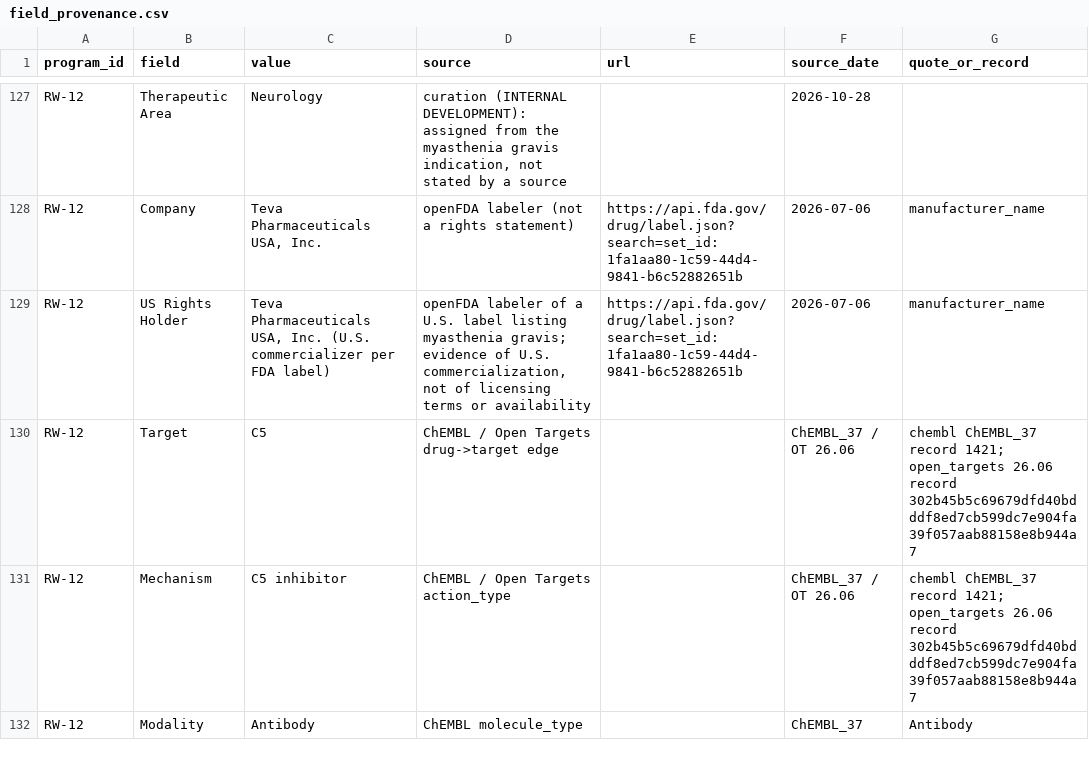
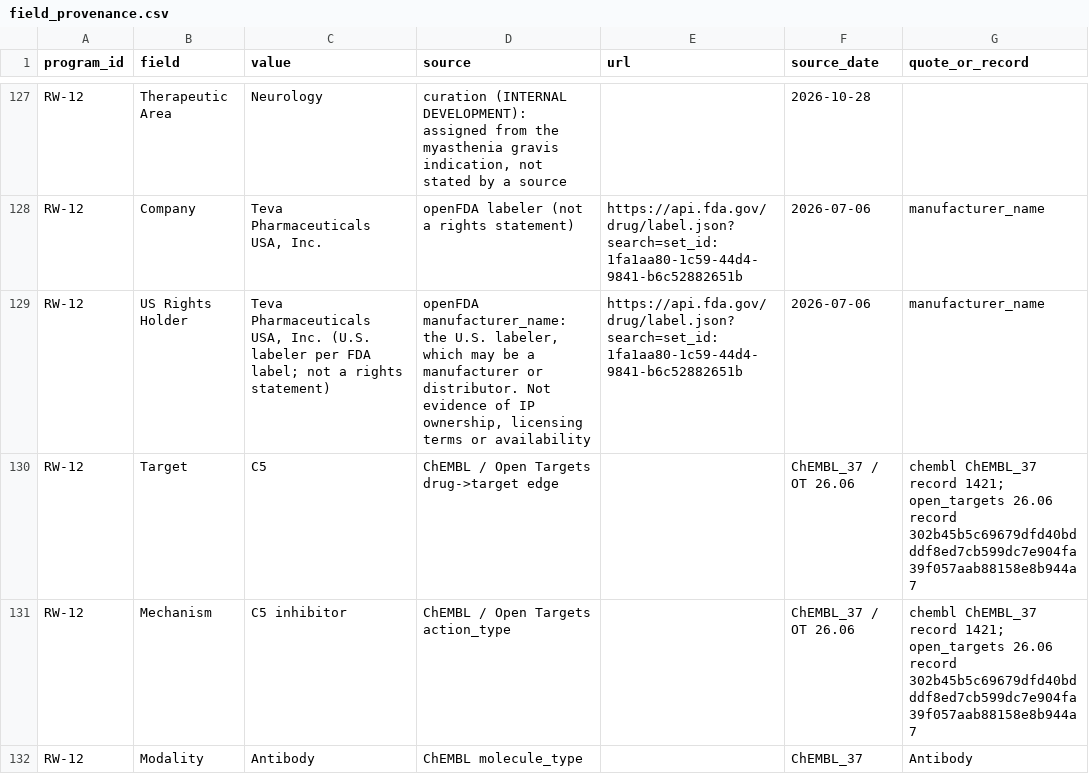
Before and after one commit to djbm10/Biotech-Asset-Valuation-Engine, a CSV file: examples/dealscreen_real/field_provenance.csv, drawn as a sheet; only a part is shown, gaps mark what is left out; the diff covers the shown part only.

```diff
--- a/examples/dealscreen_real/field_provenance.csv
+++ b/examples/dealscreen_real/field_provenance.csv
@@ -128,3 +128,3 @@ RW-12,Therapeutic Area,Neurology,"curation (INTERNAL DEVELOPMENT): assigned from
 RW-12,Company,"Teva Pharmaceuticals USA, Inc.",openFDA labeler (not a rights statement),https://api.fda.gov/drug/label.json?search=set_id:1fa1aa80-1c59-44d4-9841-b6c52882651b,2026-07-06,manufacturer_name
-RW-12,US Rights Holder,"Teva Pharmaceuticals USA, Inc. (U.S. commercializer per FDA label)","openFDA labeler of a U.S. label listing myasthenia gravis; evidence of U.S. commercialization, not of licensing terms or availability",https://api.fda.gov/drug/label.json?search=set_id:1fa1aa80-1c59-44d4-9841-b6c52882651b,2026-07-06,manufacturer_name
+RW-12,US Rights Holder,"Teva Pharmaceuticals USA, Inc. (U.S. labeler per FDA label; not a rights statement)","openFDA manufacturer_name: the U.S. labeler, which may be a manufacturer or distributor. Not evidence of IP ownership, licensing terms or availability",https://api.fda.gov/drug/label.json?search=set_id:1fa1aa80-1c59-44d4-9841-b6c52882651b,2026-07-06,manufacturer_name
 RW-12,Target,C5,ChEMBL / Open Targets drug->target edge,,ChEMBL_37 / OT 26.06,chembl ChEMBL_37 record 1421; open_targets 26.06 record 302b45b5c69679dfd40bdddf8ed7cb599dc7e904fa39f057aab88158e8b944a7
```
Also changed, not shown: 14 edited cells elsewhere in this file, examples/dealscreen_real/landscape_fcrn_gmg_v2.csv, 13 other files.
